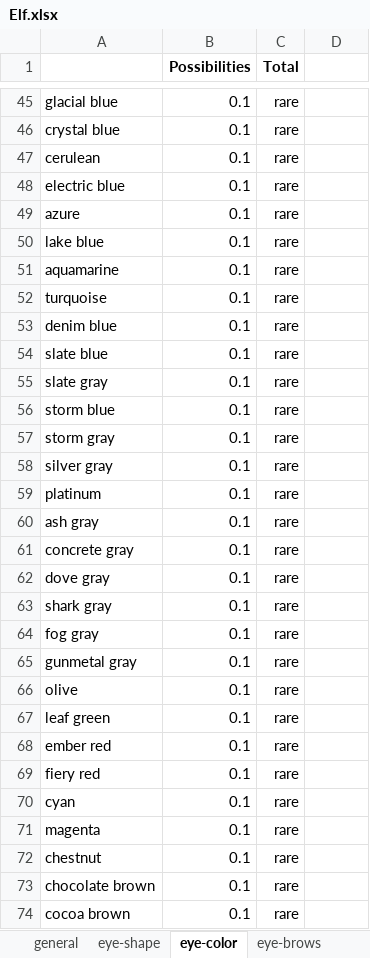
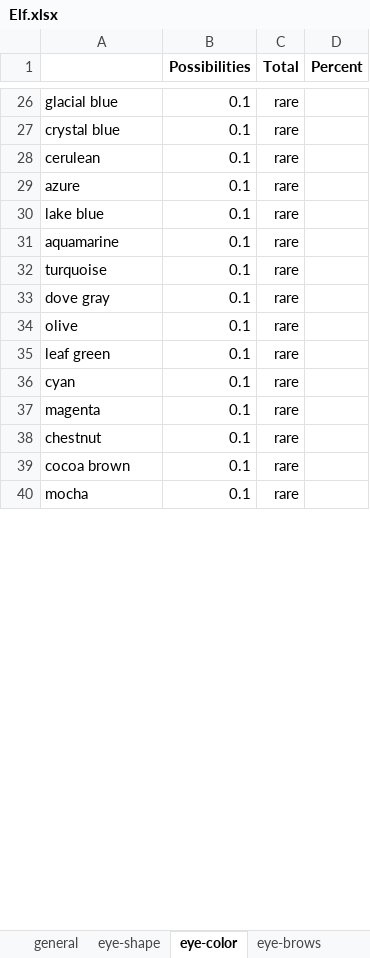
Before and after one commit to opendnd/genetica, an Excel workbook: scripts/Elf.xlsx, sheet eye-color, drawn as a sheet; only a part is shown, gaps mark what is left out; the shorter side is filled out with more unchanged rows; values as stored, in another font and other column widths than the file's, no borders; removed rows and columns are numbered as before the commit, all else as after; the diff covers the shown part only; the diff names each change by its address in the sheet, - before the commit and + after, or states it on an @@ line.

```diff
--- a/scripts/Elf.xlsx (sheet eye-color)
+++ b/scripts/Elf.xlsx (sheet eye-color)
-D1: (empty)
+D1: Percent
-row 48: electric blue | 0.1 | rare
-row 53: denim blue | 0.1 | rare
-row 54: slate blue | 0.1 | rare
-row 55: slate gray | 0.1 | rare
-row 56: storm blue | 0.1 | rare
-row 57: storm gray | 0.1 | rare
-row 58: silver gray | 0.1 | rare
-row 59: platinum | 0.1 | rare
-row 60: ash gray | 0.1 | rare
-row 61: concrete gray | 0.1 | rare
-row 63: shark gray | 0.1 | rare
-row 64: fog gray | 0.1 | rare
-row 65: gunmetal gray | 0.1 | rare
-row 68: ember red | 0.1 | rare
-row 69: fiery red | 0.1 | rare
-row 73: chocolate brown | 0.1 | rare
```
Also changed, not shown: 36 added rows, 20 removed rows and 11 edited cells elsewhere in this sheet, sheet hair-general, sheet hair-color, sheet skin-general, sheet general, sheet eye-shape, sheet face-shape, 6 more sheets, formulas that keep their value, 1 other file.
